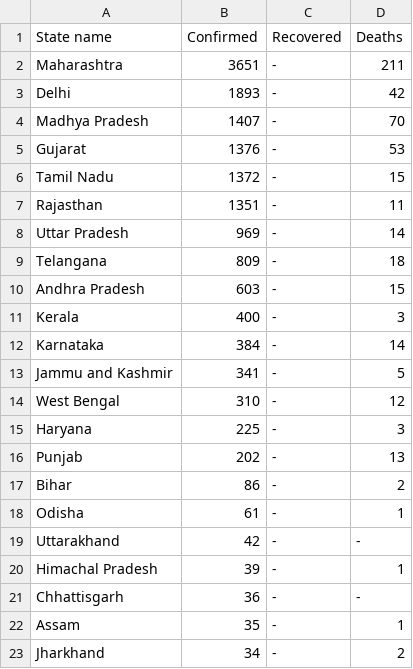
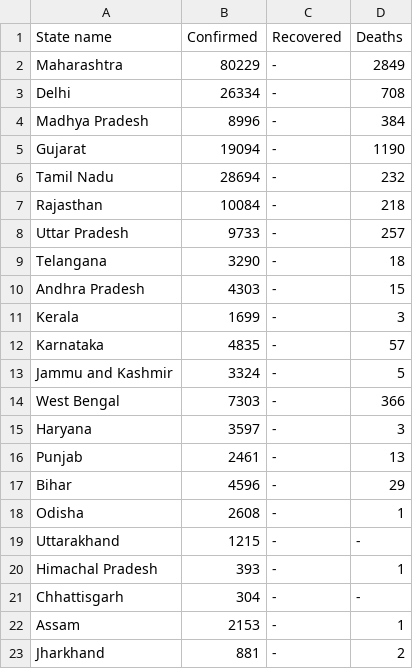
Before and after one commit to kiranlm/covid-visualization, a CSV file: india-covid-19.csv, drawn as a sheet; only a part is shown; the diff covers the shown part only.

Commit message:
data updated

```diff
--- a/india-covid-19.csv
+++ b/india-covid-19.csv
@@ -1,23 +1,23 @@
 State name,Confirmed,Recovered,Deaths
-Maharashtra,3651,-,211
-Delhi,1893,-,42
-Madhya Pradesh,1407,-,70
-Gujarat,1376,-,53
-Tamil Nadu,1372,-,15
-Rajasthan,1351,-,11
-Uttar Pradesh,969,-,14
-Telangana,809,-,18
-Andhra Pradesh,603,-,15
-Kerala,400,-,3
-Karnataka,384,-,14
-Jammu and Kashmir,341,-,5
-West Bengal,310,-,12
-Haryana,225,-,3
-Punjab,202,-,13
-Bihar,86,-,2
-Odisha,61,-,1
-Uttarakhand,42,-,-
-Himachal Pradesh,39,-,1
-Chhattisgarh,36,-,-
-Assam,35,-,1
-Jharkhand,34,-,2
+Maharashtra,80229,-,2849
+Delhi,26334,-,708
+Madhya Pradesh,8996,-,384
+Gujarat,19094,-,1190
+Tamil Nadu,28694,-,232
+Rajasthan,10084,-,218
+Uttar Pradesh,9733,-,257
+Telangana,3290,-,18
+Andhra Pradesh,4303,-,15
+Kerala,1699,-,3
+Karnataka,4835,-,57
+Jammu and Kashmir,3324,-,5
+West Bengal,7303,-,366
+Haryana,3597,-,3
+Punjab,2461,-,13
+Bihar,4596,-,29
+Odisha,2608,-,1
+Uttarakhand,1215,-,-
+Himachal Pradesh,393,-,1
+Chhattisgarh,304,-,-
+Assam,2153,-,1
+Jharkhand,881,-,2
```
Also changed, not shown: 10 edited cells elsewhere in this file, 2 other files.
